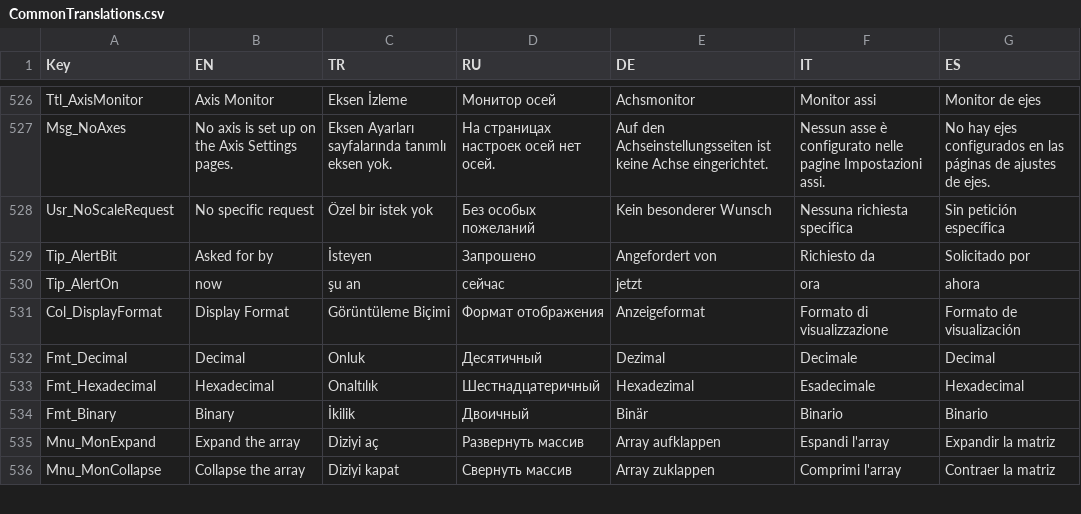
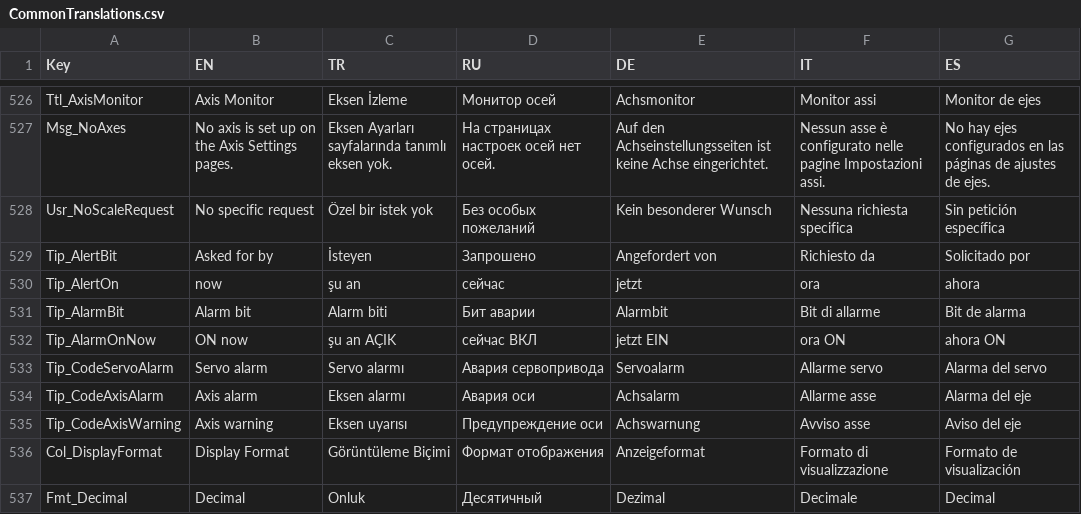
Before and after one commit to Sereftasan/HMI, a CSV file: KabanHMI/CommonTranslations.csv, drawn as a sheet; only a part is shown, gaps mark what is left out; the shorter side is filled out with more unchanged rows; the diff names each change by its address in the sheet, - before the commit and + after, or states it on an @@ line.

```diff
--- a/KabanHMI/CommonTranslations.csv
+++ b/KabanHMI/CommonTranslations.csv
+row 531: Tip_AlarmBit | Alarm bit | Alarm biti | Бит аварии | Alarmbit | Bit di allarme | Bit de alarma
+row 532: Tip_AlarmOnNow | ON now | şu an AÇIK | сейчас ВКЛ | jetzt EIN | ora ON | ahora ON
+row 533: Tip_CodeServoAlarm | Servo alarm | Servo alarmı | Авария сервопривода | Servoalarm | Allarme servo | Alarma del servo
+row 534: Tip_CodeAxisAlarm | Axis alarm | Eksen alarmı | Авария оси | Achsalarm | Allarme asse | Alarma del eje
+row 535: Tip_CodeAxisWarning | Axis warning | Eksen uyarısı | Предупреждение оси | Achswarnung | Avviso asse | Aviso del eje
```
Also changed, not shown: 6 other files.
